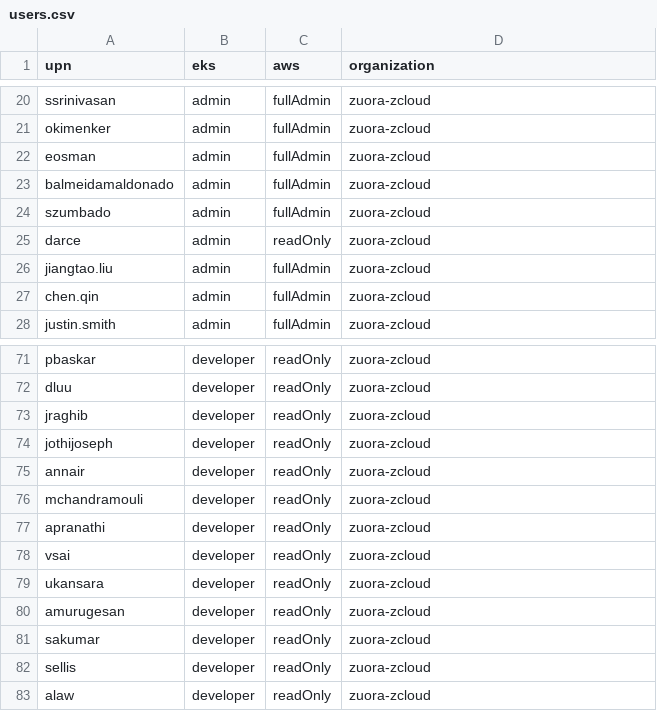
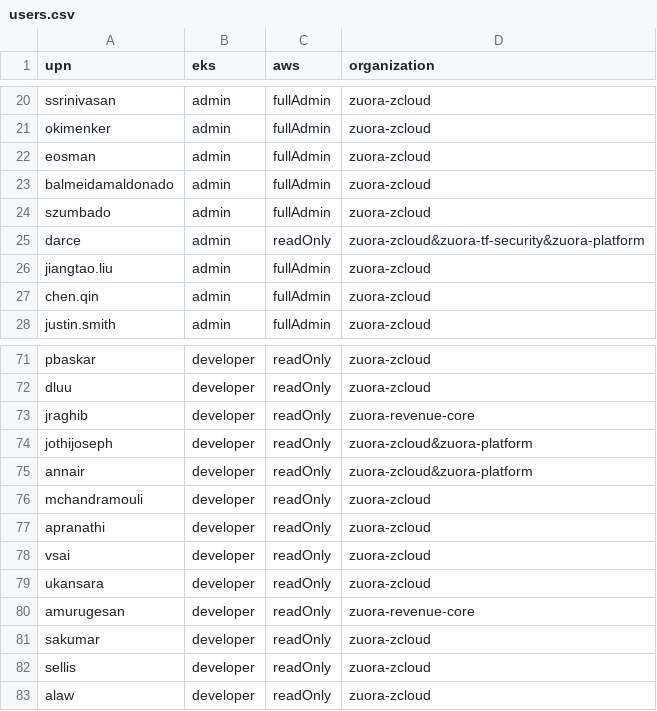
Before and after one commit to hchiang-zuora/self-service, a CSV file: csvs/AzureCSVs/users.csv, drawn as a sheet; only a part is shown, gaps mark what is left out; the diff covers the shown part only.

```diff
--- a/csvs/AzureCSVs/users.csv
+++ b/csvs/AzureCSVs/users.csv
@@ -24,3 +24,3 @@ balmeidamaldonado,admin,fullAdmin,zuora-zcloud
 szumbado,admin,fullAdmin,zuora-zcloud
-darce,admin,readOnly,zuora-zcloud
+darce,admin,readOnly,zuora-zcloud&zuora-tf-security&zuora-platform
 jiangtao.liu,admin,fullAdmin,zuora-zcloud
@@ -72,5 +72,5 @@ pbaskar,developer,readOnly,zuora-zcloud
 dluu,developer,readOnly,zuora-zcloud
-jraghib,developer,readOnly,zuora-zcloud
-jothijoseph,developer,readOnly,zuora-zcloud
-annair,developer,readOnly,zuora-zcloud
+jraghib,developer,readOnly,zuora-revenue-core
+jothijoseph,developer,readOnly,zuora-zcloud&zuora-platform
+annair,developer,readOnly,zuora-zcloud&zuora-platform
 mchandramouli,developer,readOnly,zuora-zcloud
@@ -79,3 +79,3 @@ vsai,developer,readOnly,zuora-zcloud
 ukansara,developer,readOnly,zuora-zcloud
-amurugesan,developer,readOnly,zuora-zcloud
+amurugesan,developer,readOnly,zuora-revenue-core
 sakumar,developer,readOnly,zuora-zcloud
```
Also changed, not shown: 31 added rows, 2 removed rows and 16 edited cells elsewhere in this file.
